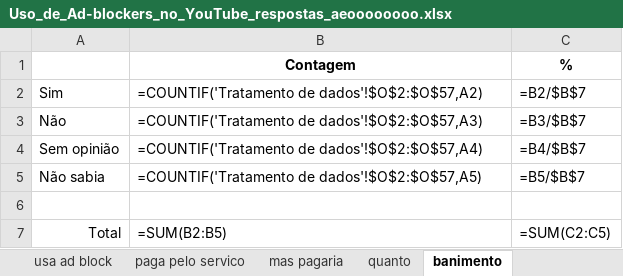
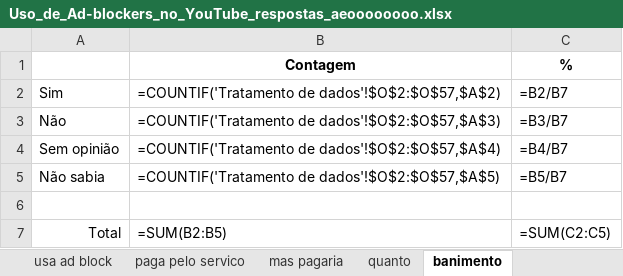
Before and after one commit to ptBauke1/estatistica, an Excel workbook: Uso_de_Ad-blockers_no_YouTube_respostas_aeoooooooo.xlsx, sheet banimento, drawn as a sheet; values as stored, in another font and other column widths than the file's, no borders; formulas are shown in place of their values; charts and pictures not drawn; the diff names each change by its address in the sheet, - before the commit and + after, or states it on an @@ line.

```diff
--- a/Uso_de_Ad-blockers_no_YouTube_respostas_aeoooooooo.xlsx (sheet banimento)
+++ b/Uso_de_Ad-blockers_no_YouTube_respostas_aeoooooooo.xlsx (sheet banimento)
-B2 (Contagem): =COUNTIF('Tratamento de dados'!$O$2:$O$57,A2)
+B2 (Contagem): =COUNTIF('Tratamento de dados'!$O$2:$O$57,$A$2)
-C2 (%): =B2/$B$7
+C2 (%): =B2/B7
-B3 (Contagem): =COUNTIF('Tratamento de dados'!$O$2:$O$57,A3)
+B3 (Contagem): =COUNTIF('Tratamento de dados'!$O$2:$O$57,$A$3)
-C3 (%): =B3/$B$7
+C3 (%): =B3/B7
-B4 (Contagem): =COUNTIF('Tratamento de dados'!$O$2:$O$57,A4)
+B4 (Contagem): =COUNTIF('Tratamento de dados'!$O$2:$O$57,$A$4)
-C4 (%): =B4/$B$7
+C4 (%): =B4/B7
-B5 (Contagem): =COUNTIF('Tratamento de dados'!$O$2:$O$57,A5)
+B5 (Contagem): =COUNTIF('Tratamento de dados'!$O$2:$O$57,$A$5)
-C5 (%): =B5/$B$7
+C5 (%): =B5/B7
```
Also changed, not shown: other sheet tabs, charts or pictures, 4 other files.
